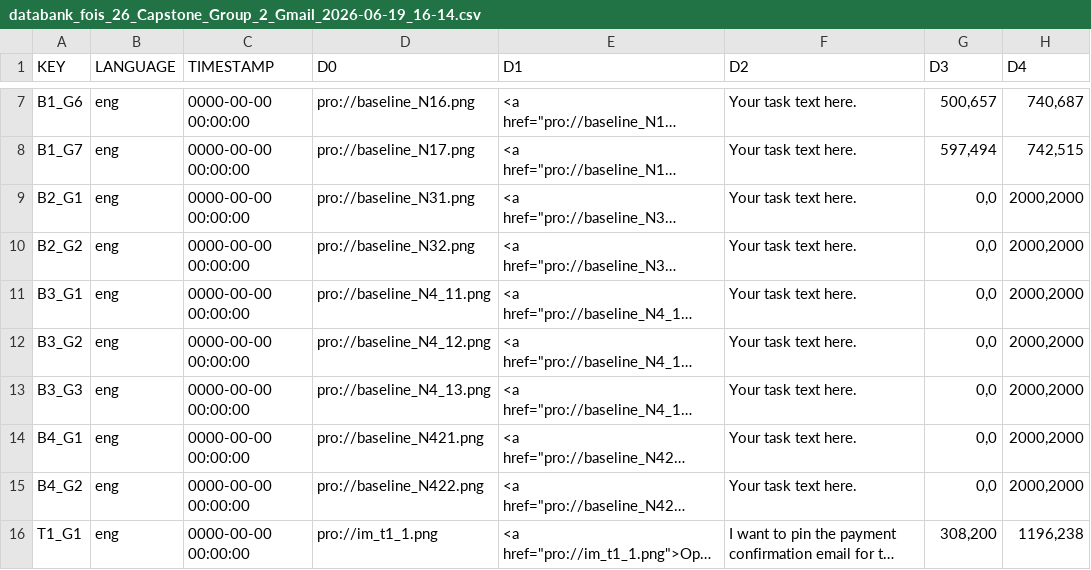
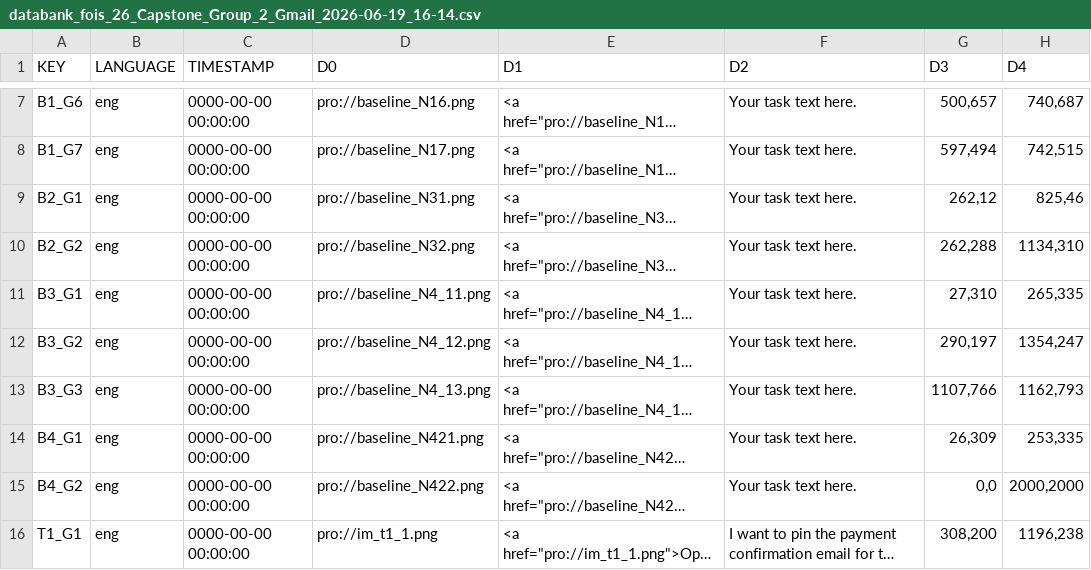
Before and after one commit to yesar-codes/Gmail_Redesign, a CSV file: databank_fois_26_Capstone_Group_2_Gmail_2026-06-19_16-14.csv, drawn as a sheet; only a part is shown, gaps mark what is left out; long unchanged cells end in …; the diff names each change by its address in the sheet, - before the commit and + after, or states it on an @@ line.

Commit message:
updated all tasks coordinates

```diff
--- a/databank_fois_26_Capstone_Group_2_Gmail_2026-06-19_16-14.csv
+++ b/databank_fois_26_Capstone_Group_2_Gmail_2026-06-19_16-14.csv
-G9 (D3): 0,0
+G9 (D3): 262,12
-H9 (D4): 2000,2000
+H9 (D4): 825,46
-G10 (D3): 0,0
+G10 (D3): 262,288
-H10 (D4): 2000,2000
+H10 (D4): 1134,310
-G11 (D3): 0,0
+G11 (D3): 27,310
-H11 (D4): 2000,2000
+H11 (D4): 265,335
-G12 (D3): 0,0
+G12 (D3): 290,197
-H12 (D4): 2000,2000
+H12 (D4): 1354,247
-G13 (D3): 0,0
+G13 (D3): 1107,766
-H13 (D4): 2000,2000
+H13 (D4): 1162,793
-G14 (D3): 0,0
+G14 (D3): 26,309
-H14 (D4): 2000,2000
+H14 (D4): 253,335
```
